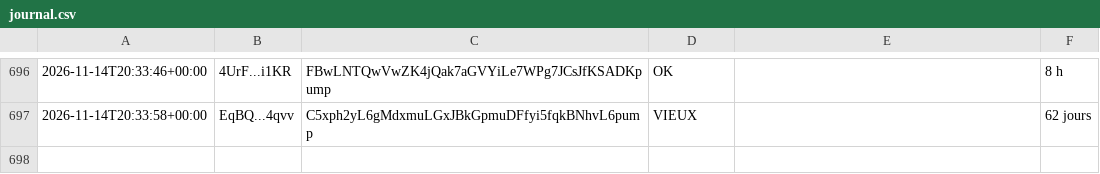
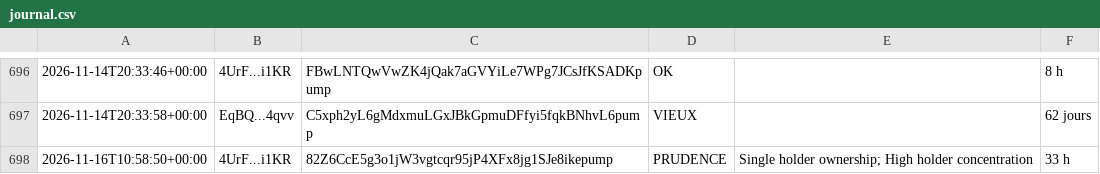
Before and after one commit to mayosama0704-crypto/alerte-trader, a CSV file: journal.csv, drawn as a sheet; only a part is shown, gaps mark what is left out.

```diff
--- a/journal.csv
+++ b/journal.csv
@@ -697 +697,2 @@
 2026-11-14T20:33:58+00:00,EqBQ...4qvv,C5xph2yL6gMdxmuLGxJBkGpmuDFfyi5fqkBNhvL6pump,VIEUX,,62 jours
+2026-11-16T10:58:50+00:00,4UrF...i1KR,82Z6CcE5g3o1jW3vgtcqr95jP4XFx8jg1SJe8ikepump,PRUDENCE,Single holder ownership; High holder concentration,33 h
```
Also changed, not shown: 1 other file.
